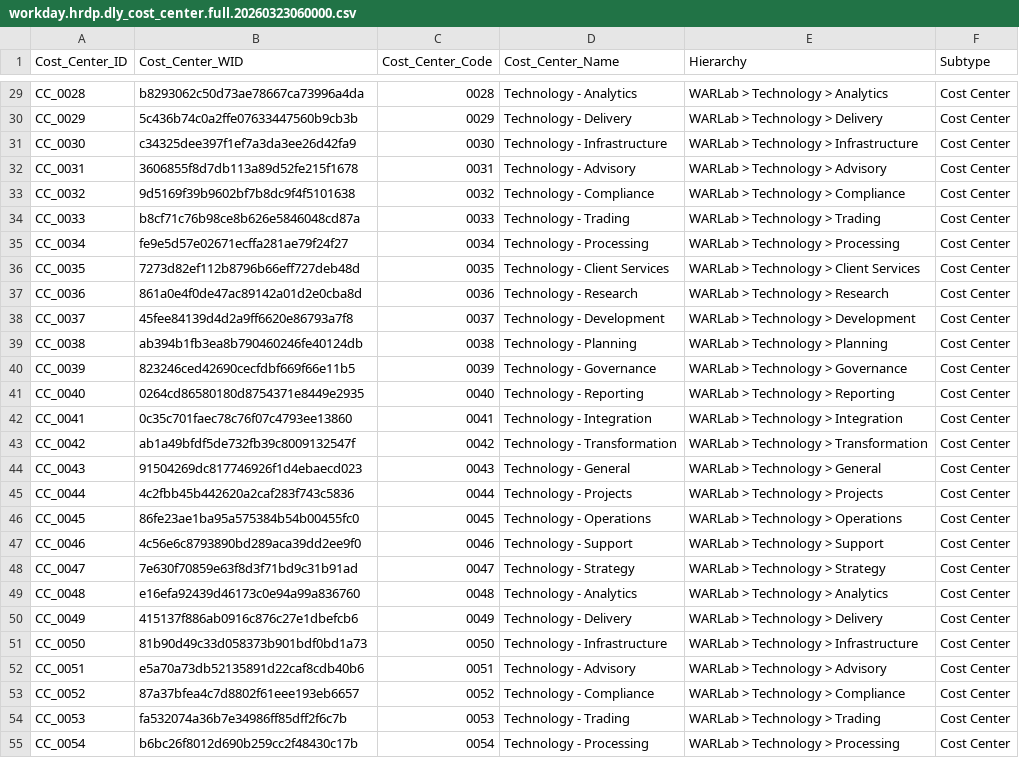
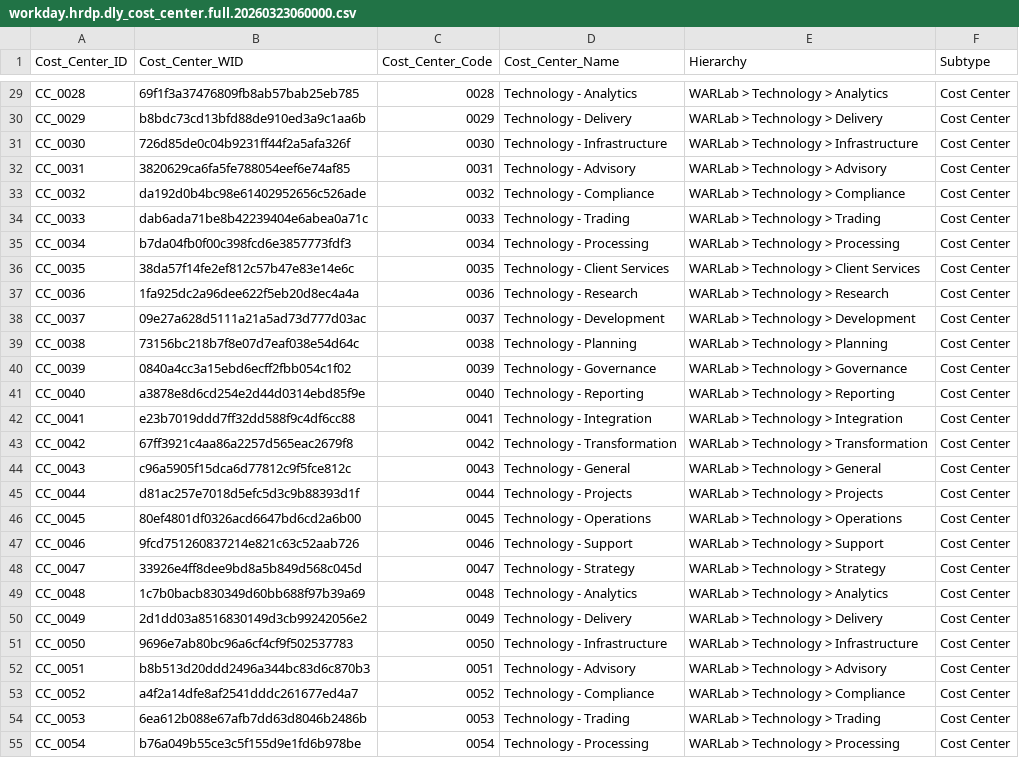
Before and after one commit to WARLAB01/warlab-projects, a CSV file: hr-datamart-v3/data/workday.hrdp.dly_cost_center.full.20260323060000.csv, drawn as a sheet; only a part is shown, gaps mark what is left out; the diff covers the shown part only; the diff names each change by its address in the sheet, - before the commit and + after, or states it on an @@ line.

```diff
--- a/hr-datamart-v3/data/workday.hrdp.dly_cost_center.full.20260323060000.csv
+++ b/hr-datamart-v3/data/workday.hrdp.dly_cost_center.full.20260323060000.csv
-B29 (Cost_Center_WID): b8293062c50d73ae78667ca73996a4da
+B29 (Cost_Center_WID): 69f1f3a37476809fb8ab57bab25eb785
-B30 (Cost_Center_WID): 5c436b74c0a2ffe07633447560b9cb3b
+B30 (Cost_Center_WID): b8bdc73cd13bfd88de910ed3a9c1aa6b
-B31 (Cost_Center_WID): c34325dee397f1ef7a3da3ee26d42fa9
+B31 (Cost_Center_WID): 726d85de0c04b9231ff44f2a5afa326f
-B32 (Cost_Center_WID): 3606855f8d7db113a89d52fe215f1678
+B32 (Cost_Center_WID): 3820629ca6fa5fe788054eef6e74af85
-B33 (Cost_Center_WID): 9d5169f39b9602bf7b8dc9f4f5101638
+B33 (Cost_Center_WID): da192d0b4bc98e61402952656c526ade
-B34 (Cost_Center_WID): b8cf71c76b98ce8b626e5846048cd87a
+B34 (Cost_Center_WID): dab6ada71be8b42239404e6abea0a71c
-B35 (Cost_Center_WID): fe9e5d57e02671ecffa281ae79f24f27
+B35 (Cost_Center_WID): b7da04fb0f00c398fcd6e3857773fdf3
-B36 (Cost_Center_WID): 7273d82ef112b8796b66eff727deb48d
+B36 (Cost_Center_WID): 38da57f14fe2ef812c57b47e83e14e6c
-B37 (Cost_Center_WID): 861a0e4f0de47ac89142a01d2e0cba8d
+B37 (Cost_Center_WID): 1fa925dc2a96dee622f5eb20d8ec4a4a
-B38 (Cost_Center_WID): 45fee84139d4d2a9ff6620e86793a7f8
+B38 (Cost_Center_WID): 09e27a628d5111a21a5ad73d777d03ac
-B39 (Cost_Center_WID): ab394b1fb3ea8b790460246fe40124db
+B39 (Cost_Center_WID): 73156bc218b7f8e07d7eaf038e54d64c
-B40 (Cost_Center_WID): 823246ced42690cecfdbf669f66e11b5
+B40 (Cost_Center_WID): 0840a4cc3a15ebd6ecff2fbb054c1f02
-B41 (Cost_Center_WID): 0264cd86580180d8754371e8449e2935
+B41 (Cost_Center_WID): a3878e8d6cd254e2d44d0314ebd85f9e
-B42 (Cost_Center_WID): 0c35c701faec78c76f07c4793ee13860
+B42 (Cost_Center_WID): e23b7019ddd7ff32dd588f9c4df6cc88
-B43 (Cost_Center_WID): ab1a49bfdf5de732fb39c8009132547f
+B43 (Cost_Center_WID): 67ff3921c4aa86a2257d565eac2679f8
-B44 (Cost_Center_WID): 91504269dc817746926f1d4ebaecd023
+B44 (Cost_Center_WID): c96a5905f15dca6d77812c9f5fce812c
-B45 (Cost_Center_WID): 4c2fbb45b442620a2caf283f743c5836
+B45 (Cost_Center_WID): d81ac257e7018d5efc5d3c9b88393d1f
-B46 (Cost_Center_WID): 86fe23ae1ba95a575384b54b00455fc0
+B46 (Cost_Center_WID): 80ef4801df0326acd6647bd6cd2a6b00
-B47 (Cost_Center_WID): 4c56e6c8793890bd289aca39dd2ee9f0
+B47 (Cost_Center_WID): 9fcd751260837214e821c63c52aab726
-B48 (Cost_Center_WID): 7e630f70859e63f8d3f71bd9c31b91ad
+B48 (Cost_Center_WID): 33926e4ff8dee9bd8a5b849d568c045d
-B49 (Cost_Center_WID): e16efa92439d46173c0e94a99a836760
+B49 (Cost_Center_WID): 1c7b0bacb830349d60bb688f97b39a69
-B50 (Cost_Center_WID): 415137f886ab0916c876c27e1dbefcb6
+B50 (Cost_Center_WID): 2d1dd03a8516830149d3cb99242056e2
-B51 (Cost_Center_WID): 81b90d49c33d058373b901bdf0bd1a73
+B51 (Cost_Center_WID): 9696e7ab80bc96a6cf4cf9f502537783
-B52 (Cost_Center_WID): e5a70a73db52135891d22caf8cdb40b6
+B52 (Cost_Center_WID): b8b513d20ddd2496a344bc83d6c870b3
-B53 (Cost_Center_WID): 87a37bfea4c7d8802f61eee193eb6657
+B53 (Cost_Center_WID): a4f2a14dfe8af2541dddc261677ed4a7
-B54 (Cost_Center_WID): fa532074a36b7e34986ff85dff2f6c7b
+B54 (Cost_Center_WID): 6ea612b088e67afb7dd63d8046b2486b
-B55 (Cost_Center_WID): b6bc26f8012d690b259cc2f48430c17b
+B55 (Cost_Center_WID): b76a049b55ce3c5f155d9e1fd6b978be
```
Also changed, not shown: 171 edited cells elsewhere in this file, hr-datamart-v3/data/workday.hrdp.dly_company.full.20260323060000.csv, hr-datamart-v3/data/workday.hrdp.dly_department_hierarchy.full.20260323060000.csv, 11 other files.
